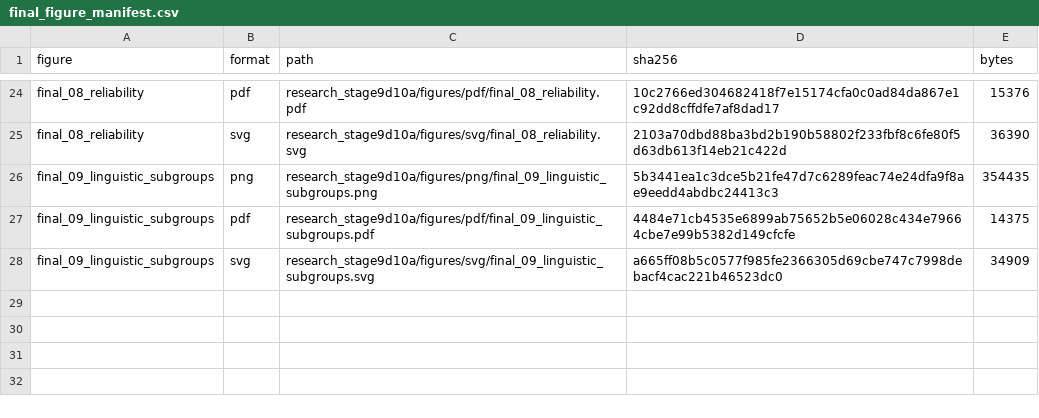
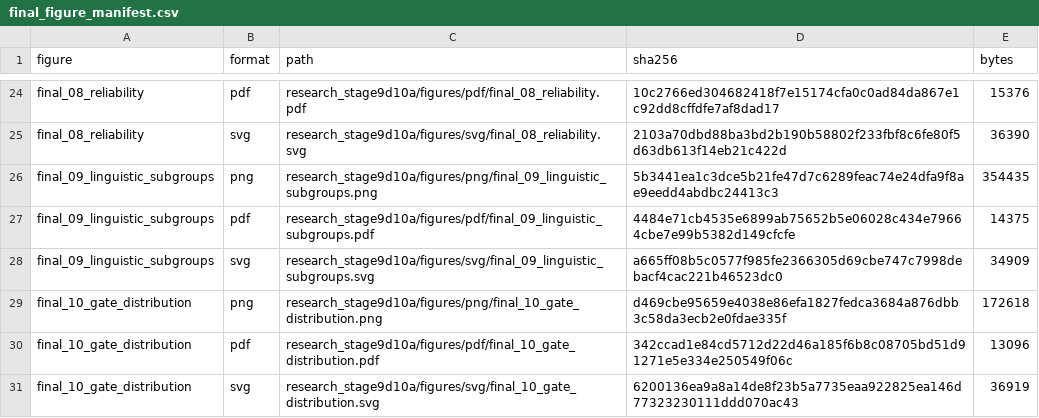
Before and after one commit to ankita6876/bangla-sentiment-research, a CSV file: research_stage9d10a/tables/final_figure_manifest.csv, drawn as a sheet; only a part is shown, gaps mark what is left out.

Commit message:
Preserve figure final_10_gate_distribution

```diff
--- a/research_stage9d10a/tables/final_figure_manifest.csv
+++ b/research_stage9d10a/tables/final_figure_manifest.csv
@@ -28 +28,4 @@ final_09_linguistic_subgroups,pdf,research_stage9d10a/figures/pdf/final_09_lingu
 final_09_linguistic_subgroups,svg,research_stage9d10a/figures/svg/final_09_linguistic_subgroups.svg,a665ff08b5c0577f985fe2366305d69cbe747c7998debacf4cac221b46523dc0,34909
+final_10_gate_distribution,png,research_stage9d10a/figures/png/final_10_gate_distribution.png,d469cbe95659e4038e86efa1827fedca3684a876dbb3c58da3ecb2e0fdae335f,172618
+final_10_gate_distribution,pdf,research_stage9d10a/figures/pdf/final_10_gate_distribution.pdf,342ccad1e84cd5712d22d46a185f6b8c08705bd51d91271e5e334e250549f06c,13096
+final_10_gate_distribution,svg,research_stage9d10a/figures/svg/final_10_gate_distribution.svg,6200136ea9a8a14de8f23b5a7735eaa922825ea146d77323230111ddd070ac43,36919
```
Also changed, not shown: research_stage9d10a/tables/final_figure_captions.csv, 5 other files.
